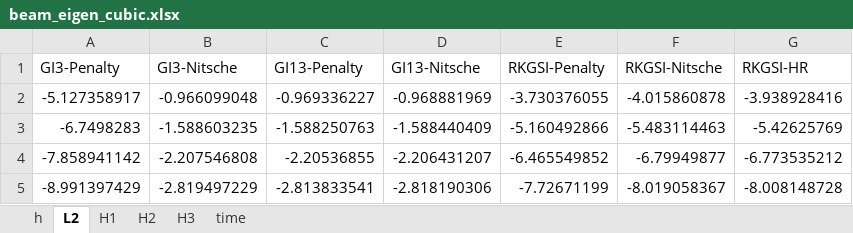
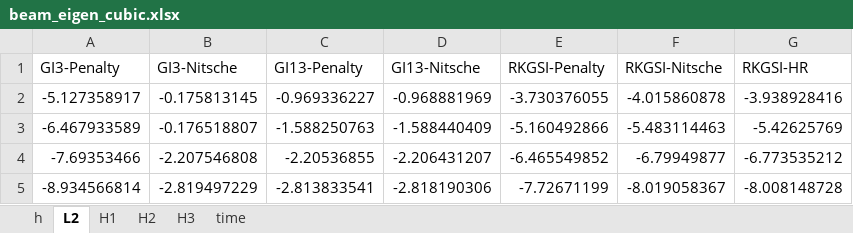
Before and after one commit to wuxinyu11/hrbc-plate, an Excel workbook: xlsx/beam_eigen_cubic.xlsx, sheet L2, drawn as a sheet; values as stored, in another font and other column widths than the file's, no borders; the diff names each change by its address in the sheet, - before the commit and + after, or states it on an @@ line.

```diff
--- a/xlsx/beam_eigen_cubic.xlsx (sheet L2)
+++ b/xlsx/beam_eigen_cubic.xlsx (sheet L2)
-B2 (GI3-Nitsche): -0.966099048
+B2 (GI3-Nitsche): -0.175813145
-A3 (GI3-Penalty): -6.7498283
+A3 (GI3-Penalty): -6.467933589
-B3 (GI3-Nitsche): -1.588603235
+B3 (GI3-Nitsche): -0.176518807
-A4 (GI3-Penalty): -7.858941142
+A4 (GI3-Penalty): -7.69353466
-A5 (GI3-Penalty): -8.991397429
+A5 (GI3-Penalty): -8.934566814
```
Also changed, not shown: sheet H1, sheet H3, sheet H2, 3 other files.
